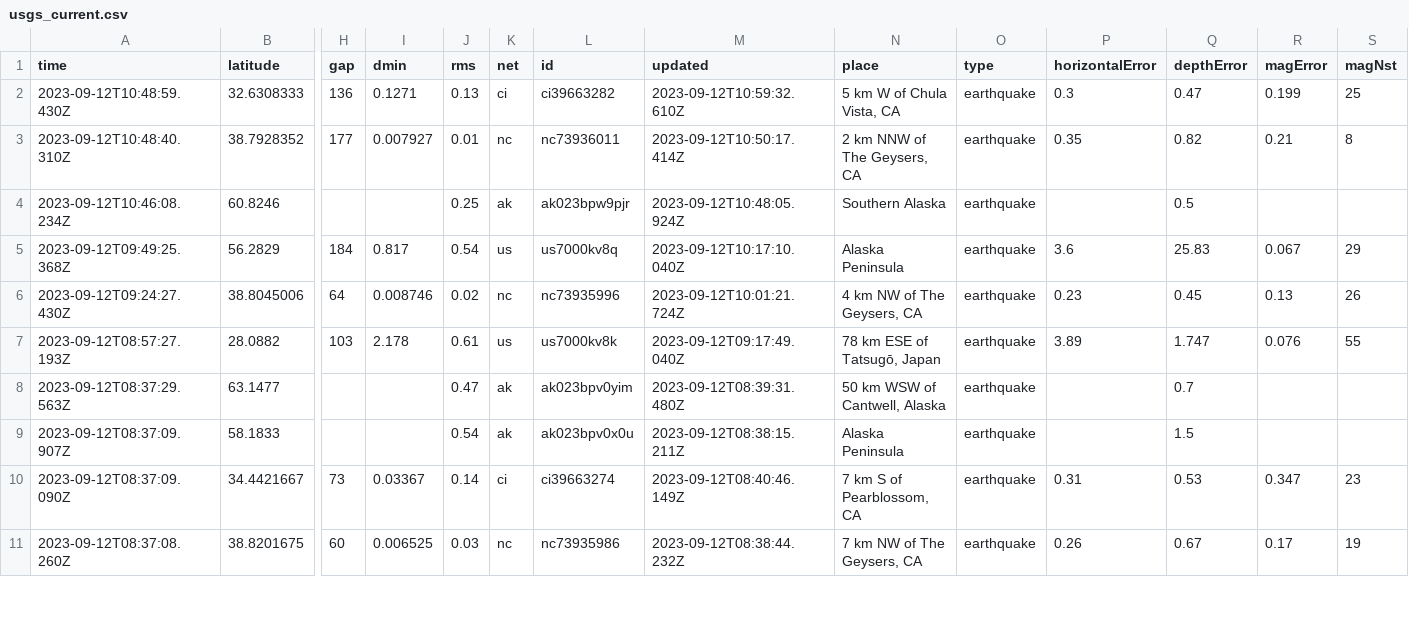
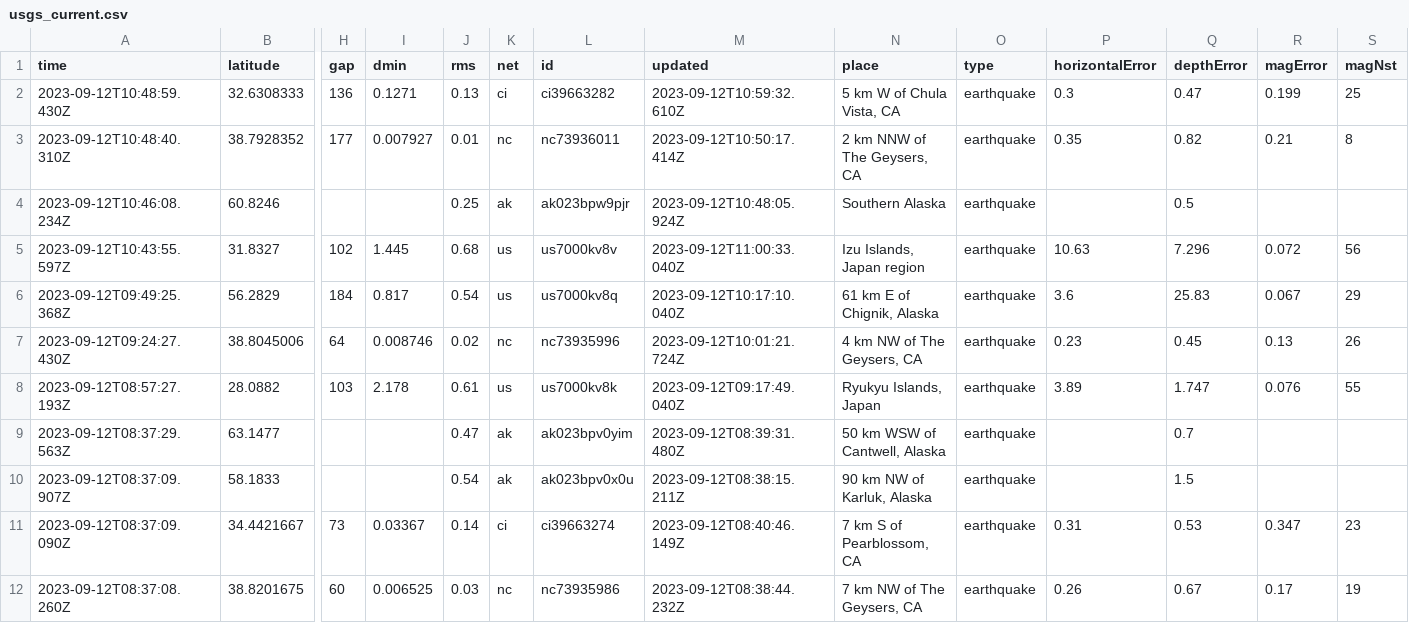
Before and after one commit to sabrinamochi/github-actions, a CSV file: usgs_current.csv, drawn as a sheet; only a part is shown, gaps mark what is left out; addresses are those after the commit; rows hold the shown columns only; the diff covers the shown part only; the diff names each change by its address in the sheet, - before the commit and + after, or states it on an @@ line.

```diff
--- a/usgs_current.csv
+++ b/usgs_current.csv
+row 5: 2023-09-12T10:43:55.597Z | 31.8327 | 102 | 1.445 | 0.68 | us | us7000kv8v | 2023-09-12T11:00:33.040Z | Izu Islands, Japan region | earthquake | 10.63 | 7.296 | 0.072 | 56
-N6 (place): Alaska Peninsula
+N6 (place): 61 km E of Chignik, Alaska
-N8 (place): 78 km ESE of Tatsugō, Japan
+N8 (place): Ryukyu Islands, Japan
-N10 (place): Alaska Peninsula
+N10 (place): 90 km NW of Karluk, Alaska
```
Also changed, not shown: 30 edited cells elsewhere in this file.
